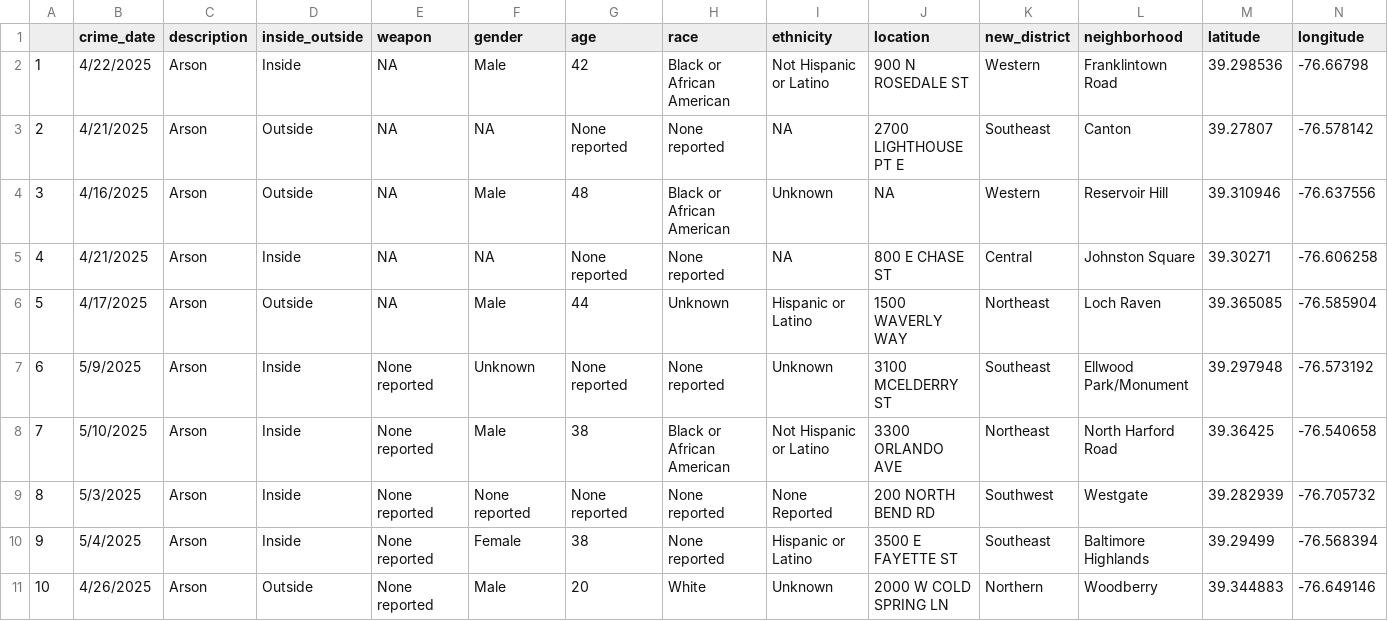
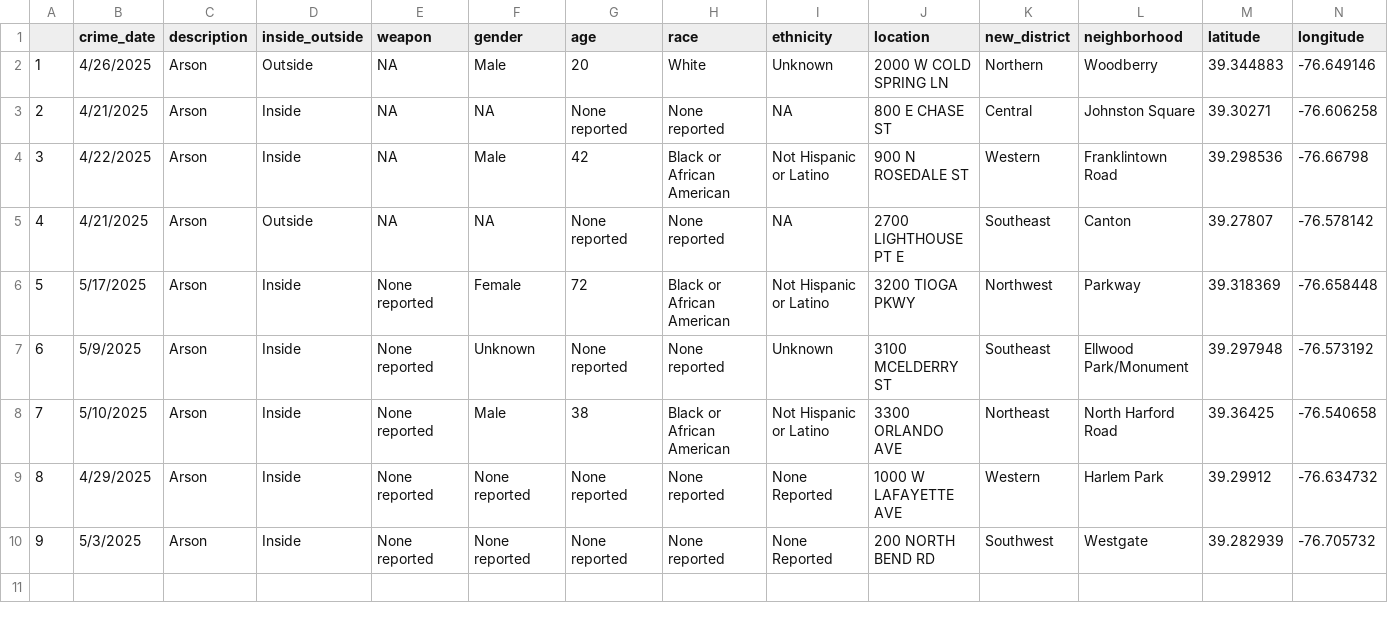
Before and after one commit to Baltimore-Sun/crime, a CSV file: Arson.csv, drawn as a sheet; only a part is shown; removed rows and columns are numbered as before the commit, all else as after; rows hold the shown columns only; the diff names each change by its address in the sheet, - before the commit and + after, or states it on an @@ line.

```diff
--- a/Arson.csv
+++ b/Arson.csv
+row 2: 1 | 4/26/2025 | Arson | Outside | NA | Male | 20 | White | Unknown | 2000 W COLD SPRING LN | Northern | Woodberry | 39.344883 | -76.649146
@@ row 5 moved to row 3: 2 @@
@@ column A renumbered between rows 4 and 10 @@
-row 4: 3 | 4/16/2025 | Arson | Outside | NA | Male | 48 | Black or African American | Unknown | NA | Western | Reservoir Hill | 39.310946 | -76.637556
-row 6: 5 | 4/17/2025 | Arson | Outside | NA | Male | 44 | Unknown | Hispanic or Latino | 1500 WAVERLY WAY | Northeast | Loch Raven | 39.365085 | -76.585904
+row 6: 5 | 5/17/2025 | Arson | Inside | None reported | Female | 72 | Black or African American | Not Hispanic or Latino | 3200 TIOGA PKWY | Northwest | Parkway | 39.318369 | -76.658448
+row 9: 8 | 4/29/2025 | Arson | Inside | None reported | None reported | None reported | None reported | None Reported | 1000 W LAFAYETTE AVE | Western | Harlem Park | 39.29912 | -76.634732
-row 10: 9 | 5/4/2025 | Arson | Inside | None reported | Female | 38 | None reported | Hispanic or Latino | 3500 E FAYETTE ST | Southeast | Baltimore Highlands | 39.29499 | -76.568394
-row 11: 10 | 4/26/2025 | Arson | Outside | None reported | Male | 20 | White | Unknown | 2000 W COLD SPRING LN | Northern | Woodberry | 39.344883 | -76.649146
```
Also changed, not shown: Aggravated assault.csv, Homicide.csv, 10 other files.
